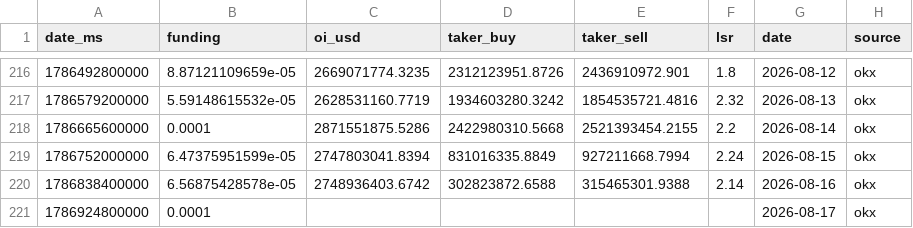
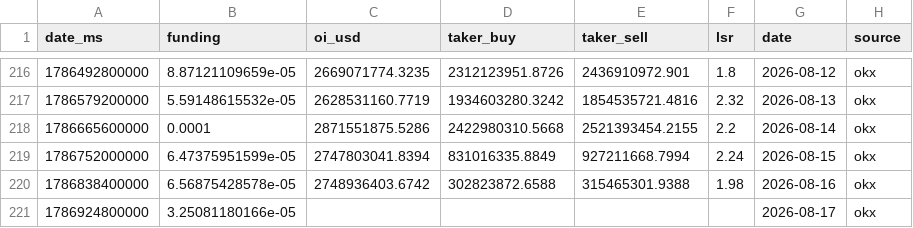
Before and after one commit to kenhuangads/btc-trader, a CSV file: history/derivatives.csv, drawn as a sheet; only a part is shown, gaps mark what is left out.

```diff
--- a/history/derivatives.csv
+++ b/history/derivatives.csv
@@ -219,3 +219,3 @@ date_ms,funding,oi_usd,taker_buy,taker_sell,lsr,date,source
 1786752000000,6.47375951599e-05,2747803041.8394,831016335.8849,927211668.7994,2.24,2026-08-15,okx
-1786838400000,6.56875428578e-05,2748936403.6742,302823872.6588,315465301.9388,2.14,2026-08-16,okx
-1786924800000,0.0001,,,,,2026-08-17,okx
+1786838400000,6.56875428578e-05,2748936403.6742,302823872.6588,315465301.9388,1.98,2026-08-16,okx
+1786924800000,3.25081180166e-05,,,,,2026-08-17,okx
```
Also changed, not shown: 6 other files.
